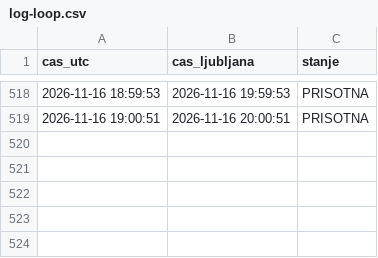
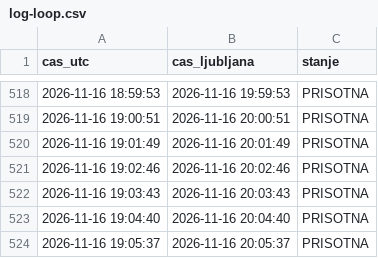
Before and after one commit to DzoniWajsmiler/kocka-monitor, a CSV file: log-loop.csv, drawn as a sheet; only a part is shown, gaps mark what is left out; the diff names each change by its address in the sheet, - before the commit and + after, or states it on an @@ line.

Commit message:
loop

```diff
--- a/log-loop.csv
+++ b/log-loop.csv
+row 520: 2026-11-16 19:01:49 | 2026-11-16 20:01:49 | PRISOTNA
+row 521: 2026-11-16 19:02:46 | 2026-11-16 20:02:46 | PRISOTNA
+row 522: 2026-11-16 19:03:43 | 2026-11-16 20:03:43 | PRISOTNA
+row 523: 2026-11-16 19:04:40 | 2026-11-16 20:04:40 | PRISOTNA
+row 524: 2026-11-16 19:05:37 | 2026-11-16 20:05:37 | PRISOTNA
```
